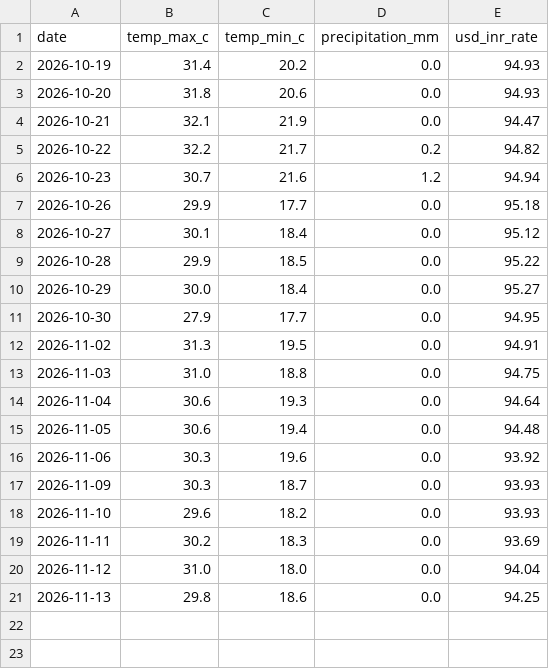
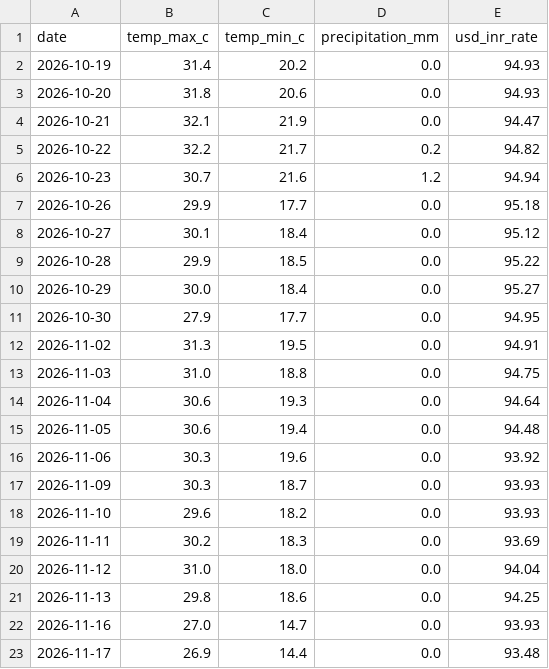
Before and after one commit to amanya-ahuja/data-pipeline, a CSV file: data/merged_data.csv, drawn as a sheet.

```diff
--- a/data/merged_data.csv
+++ b/data/merged_data.csv
@@ -21 +21,3 @@ date,temp_max_c,temp_min_c,precipitation_mm,usd_inr_rate
 2026-11-13,29.8,18.6,0.0,94.25
+2026-11-16,27.0,14.7,0.0,93.93
+2026-11-17,26.9,14.4,0.0,93.48
```
Also changed, not shown: 1 other file.
